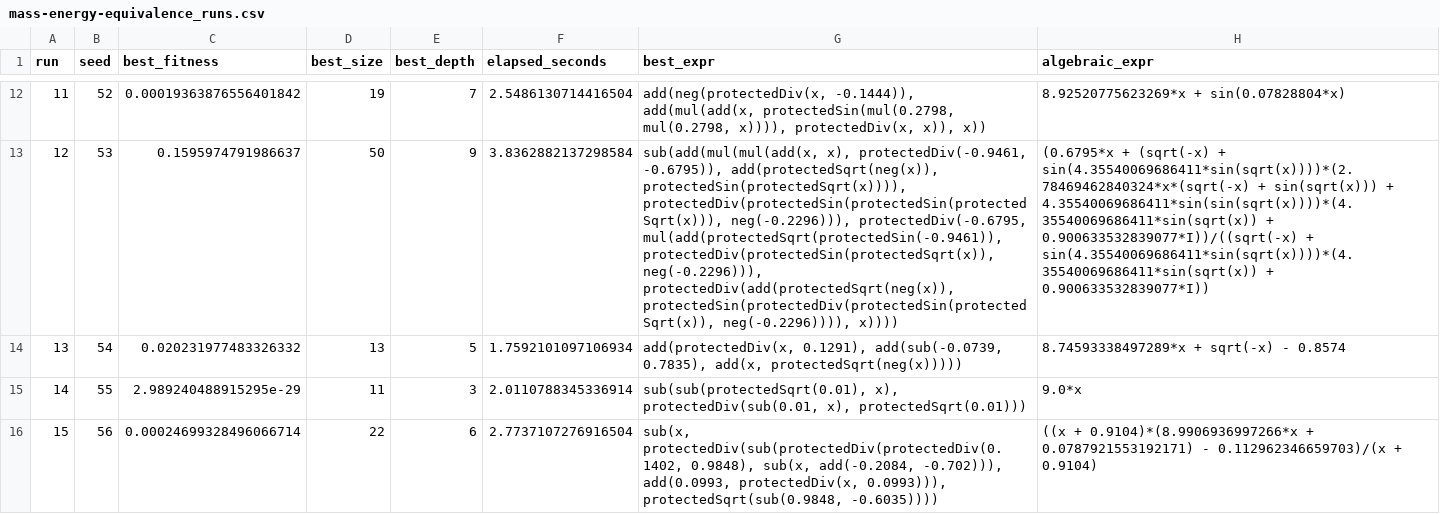
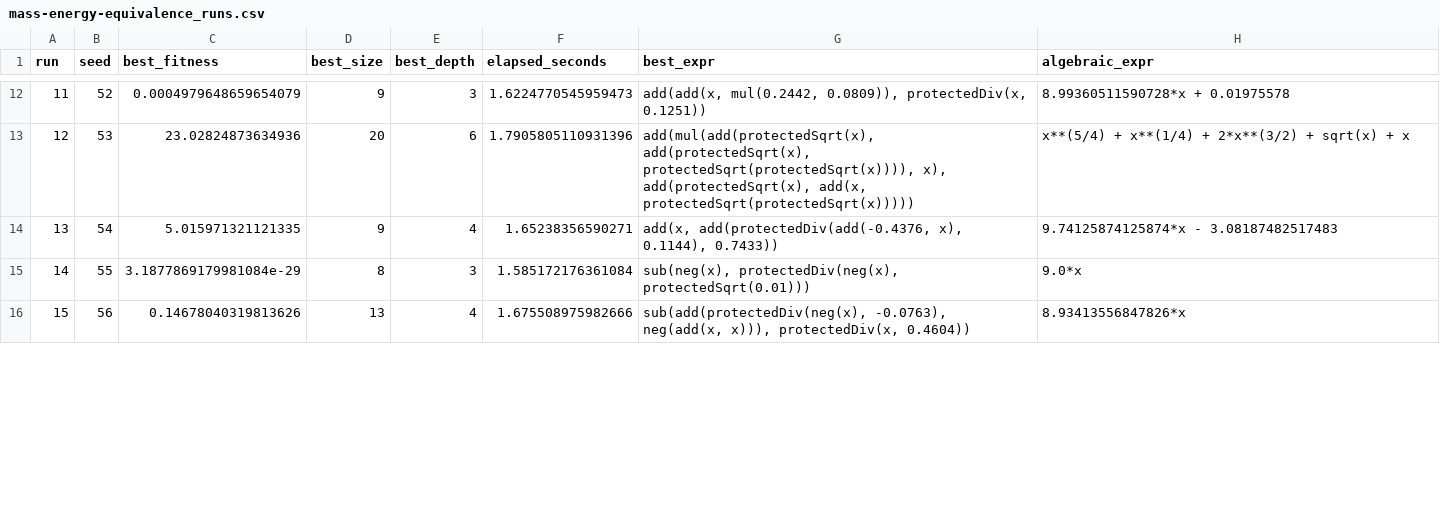
Before and after one commit to LucasMacieel/symbolic-regression, a CSV file: results/logs/mass-energy-equivalence_runs.csv, drawn as a sheet; only a part is shown, gaps mark what is left out; the diff covers the shown part only; the diff names each change by its address in the sheet, - before the commit and + after, or states it on an @@ line.

```diff
--- a/results/logs/mass-energy-equivalence_runs.csv
+++ b/results/logs/mass-energy-equivalence_runs.csv
-C12 (best_fitness): 0.00019363876556401842
+C12 (best_fitness): 0.0004979648659654079
-D12 (best_size): 19
+D12 (best_size): 9
-E12 (best_depth): 7
+E12 (best_depth): 3
-F12 (elapsed_seconds): 2.5486130714416504
+F12 (elapsed_seconds): 1.6224770545959473
-G12 (best_expr): add(neg(protectedDiv(x, -0.1444)), add(mul(add(x, protectedSin(mul(0.2798, mul(0.2798, x)))), protectedDiv(x, x)), x))
+G12 (best_expr): add(add(x, mul(0.2442, 0.0809)), protectedDiv(x, 0.1251))
-H12 (algebraic_expr): 8.92520775623269*x + sin(0.07828804*x)
+H12 (algebraic_expr): 8.99360511590728*x + 0.01975578
-C13 (best_fitness): 0.1595974791986637
+C13 (best_fitness): 23.02824873634936
-D13 (best_size): 50
+D13 (best_size): 20
-E13 (best_depth): 9
+E13 (best_depth): 6
-F13 (elapsed_seconds): 3.8362882137298584
+F13 (elapsed_seconds): 1.7905805110931396
-G13 (best_expr): sub(add(mul(mul(add(x, x), protectedDiv(-0.9461, -0.6795)), add(protectedSqrt(neg(x)), protectedSin(protectedSqrt(x)))), protectedDiv(protectedSin(protectedSin(protectedSqrt(x))), neg(-0.2296))), protectedDiv(-0.6795, mul(add(protectedSqrt(protectedSin(-0.9461)), protectedDiv(protectedSin(protectedSqrt(x)), neg(-0.2296))), protectedDiv(add(protectedSqrt(neg(x)), protectedSin(protectedDiv(protectedSin(protectedSqrt(x)), neg(-0.2296)))), x))))
+G13 (best_expr): add(mul(add(protectedSqrt(x), add(protectedSqrt(x), protectedSqrt(protectedSqrt(x)))), x), add(protectedSqrt(x), add(x, protectedSqrt(protectedSqrt(x)))))
-H13 (algebraic_expr): (0.6795*x + (sqrt(-x) + sin(4.35540069686411*sin(sqrt(x))))*(2.78469462840324*x*(sqrt(-x) + sin(sqrt(x))) + 4.35540069686411*sin(sin(sqrt(x))))*(4.35540069686411*sin(sqrt(x)) + 0.900633532839077*I))/((sqrt(-x) + sin(4.35540069686411*sin(sqrt(x))))*(4.35540069686411*sin(sqrt(x)) + 0.900633532839077*I))
+H13 (algebraic_expr): x**(5/4) + x**(1/4) + 2*x**(3/2) + sqrt(x) + x
-C14 (best_fitness): 0.020231977483326332
+C14 (best_fitness): 5.015971321121335
-D14 (best_size): 13
+D14 (best_size): 9
-E14 (best_depth): 5
+E14 (best_depth): 4
-F14 (elapsed_seconds): 1.7592101097106934
+F14 (elapsed_seconds): 1.65238356590271
-G14 (best_expr): add(protectedDiv(x, 0.1291), add(sub(-0.0739, 0.7835), add(x, protectedSqrt(neg(x)))))
+G14 (best_expr): add(x, add(protectedDiv(add(-0.4376, x), 0.1144), 0.7433))
-H14 (algebraic_expr): 8.74593338497289*x + sqrt(-x) - 0.8574
+H14 (algebraic_expr): 9.74125874125874*x - 3.08187482517483
-C15 (best_fitness): 2.989240488915295e-29
+C15 (best_fitness): 3.1877869179981084e-29
-D15 (best_size): 11
+D15 (best_size): 8
-F15 (elapsed_seconds): 2.0110788345336914
+F15 (elapsed_seconds): 1.585172176361084
-G15 (best_expr): sub(sub(protectedSqrt(0.01), x), protectedDiv(sub(0.01, x), protectedSqrt(0.01)))
+G15 (best_expr): sub(neg(x), protectedDiv(neg(x), protectedSqrt(0.01)))
-C16 (best_fitness): 0.00024699328496066714
+C16 (best_fitness): 0.14678040319813626
-D16 (best_size): 22
+D16 (best_size): 13
-E16 (best_depth): 6
+E16 (best_depth): 4
-F16 (elapsed_seconds): 2.7737107276916504
+F16 (elapsed_seconds): 1.675508975982666
-G16 (best_expr): sub(x, protectedDiv(sub(protectedDiv(protectedDiv(0.1402, 0.9848), sub(x, add(-0.2084, -0.702))), add(0.0993, protectedDiv(x, 0.0993))), protectedSqrt(sub(0.9848, -0.6035))))
+G16 (best_expr): sub(add(protectedDiv(neg(x), -0.0763), neg(add(x, x))), protectedDiv(x, 0.4604))
-H16 (algebraic_expr): ((x + 0.9104)*(8.9906936997266*x + 0.0787921553192171) - 0.112962346659703)/(x + 0.9104)
+H16 (algebraic_expr): 8.93413556847826*x
```
Also changed, not shown: 149 edited cells elsewhere in this file, results/logs/bernoullis-equation_runs.csv, results/logs/keplers-third-law_runs.csv, 33 other files.
